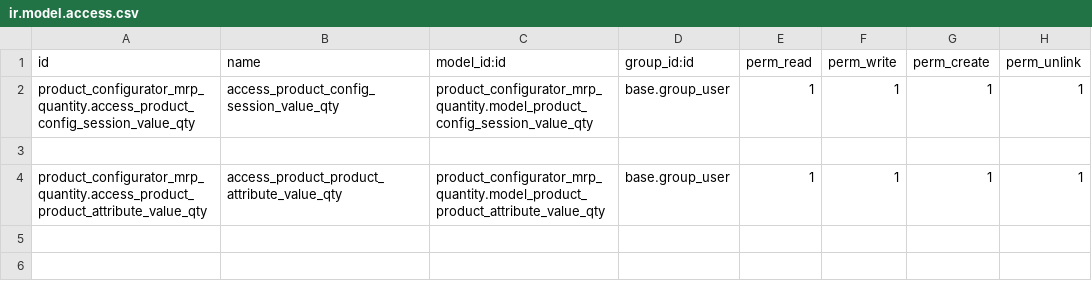
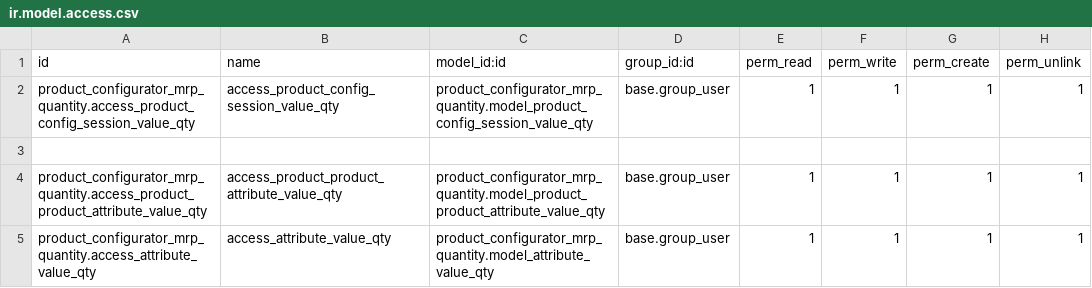
Before and after one commit to ursais/osi-addons, a CSV file: product_configurator_mrp_quantity/security/ir.model.access.csv, drawn as a sheet.

```diff
--- a/product_configurator_mrp_quantity/security/ir.model.access.csv
+++ b/product_configurator_mrp_quantity/security/ir.model.access.csv
@@ -4 +4,2 @@ product_configurator_mrp_quantity.access_product_config_session_value_qty,access
 product_configurator_mrp_quantity.access_product_product_attribute_value_qty,access_product_product_attribute_value_qty,product_configurator_mrp_quantity.model_product_product_attribute_value_qty,base.group_user,1,1,1,1
+product_configurator_mrp_quantity.access_attribute_value_qty,access_attribute_value_qty,product_configurator_mrp_quantity.model_attribute_value_qty,base.group_user,1,1,1,1
```
Also changed, not shown: 11 other files.
